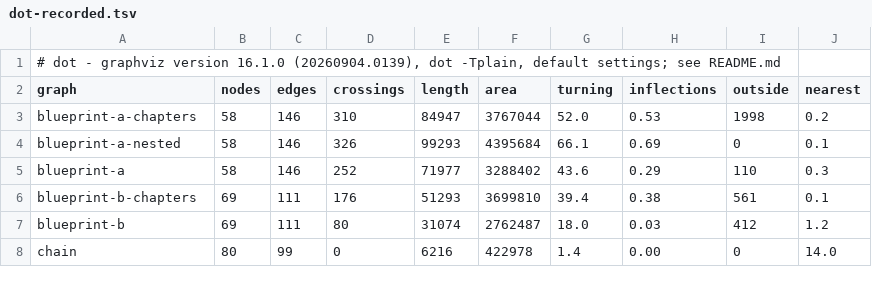
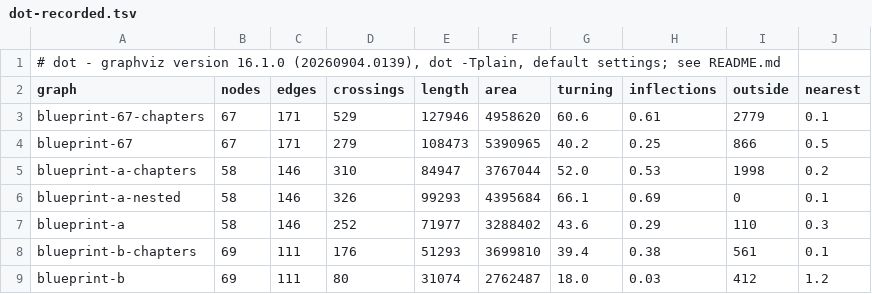
Before and after one commit to eric-vergo/PILean, a TSV file: PILeanTest/graphs/dot-recorded.tsv, drawn as a sheet; only a part is shown; the shorter side is filled out with more unchanged rows.

```diff
--- a/PILeanTest/graphs/dot-recorded.tsv
+++ b/PILeanTest/graphs/dot-recorded.tsv
@@ -2,2 +2,4 @@
 graph	nodes	edges	crossings	length	area	turning	inflections	outside	nearest
+blueprint-67-chapters	67	171	529	127946	4958620	60.6	0.61	2779	0.1
+blueprint-67	67	171	279	108473	5390965	40.2	0.25	866	0.5
 blueprint-a-chapters	58	146	310	84947	3767044	52.0	0.53	1998	0.2
```
Also changed, not shown: 26 other files.
